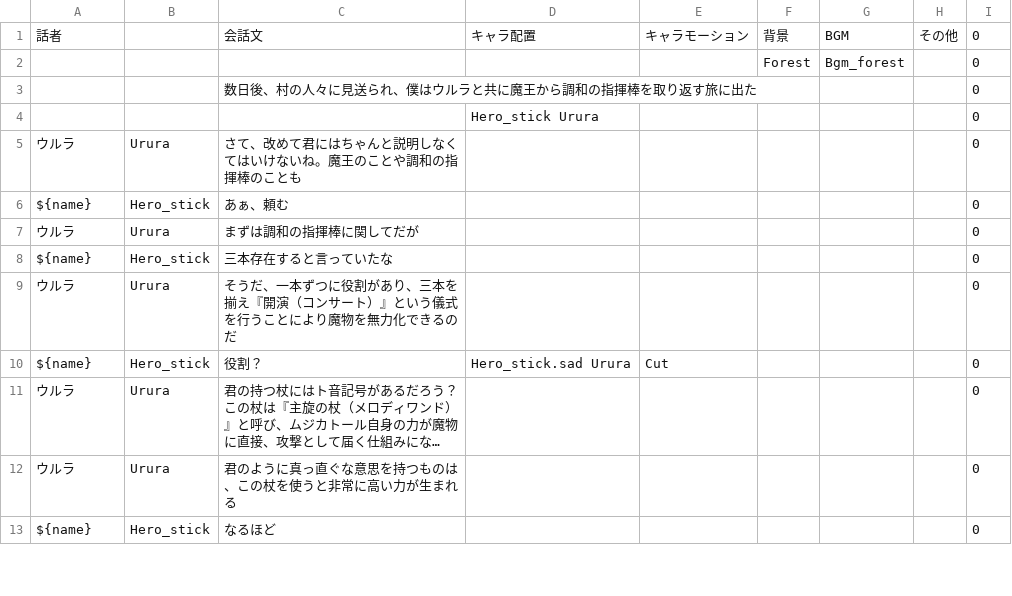
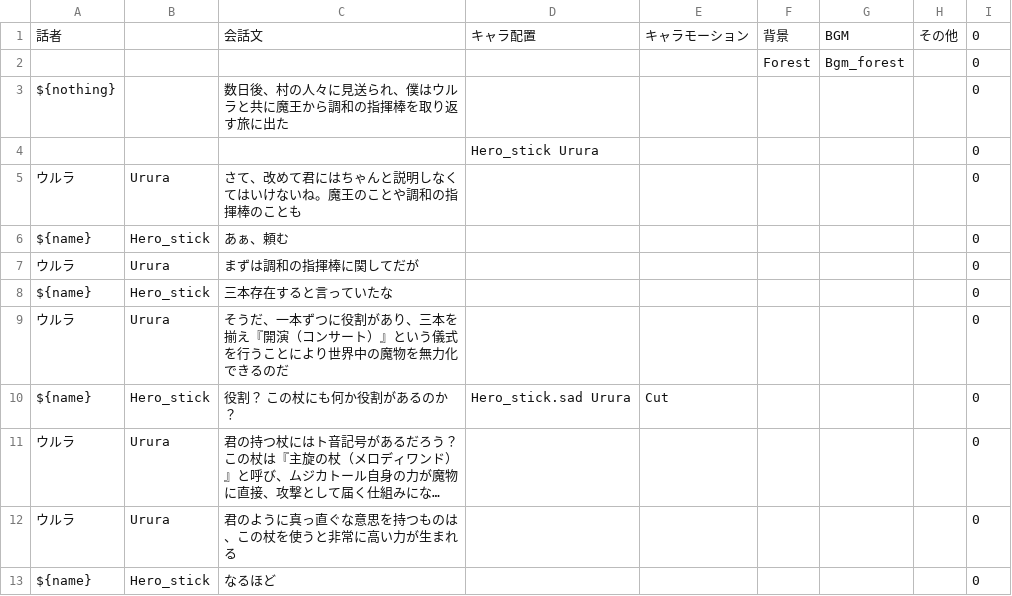
Before and after one commit to GOK-Proc/GOK-Proc-dev, a CSV file: Assets/Novel/Scenarios/CSV/Chapter2_1.csv, drawn as a sheet; only a part is shown; long unchanged cells end in …; the diff names each change by its address in the sheet, - before the commit and + after, or states it on an @@ line.

```diff
--- a/Assets/Novel/Scenarios/CSV/Chapter2_1.csv
+++ b/Assets/Novel/Scenarios/CSV/Chapter2_1.csv
-A3: (empty)
+A3: ${nothing}
-C9: …とにより魔物を無…
+C9: …とにより世界中の魔物を無…
-C10: 役割？
+C10: 役割？ この杖にも何か役割があるのか？
```
Also changed, not shown: Assets/Novel/Scenarios/CSV/Chapter1_3.csv, Assets/Novel/Scenarios/CSV/Chapter2_3.csv, 1 other file.
